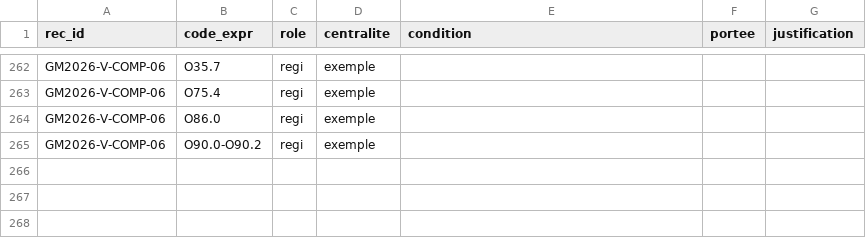
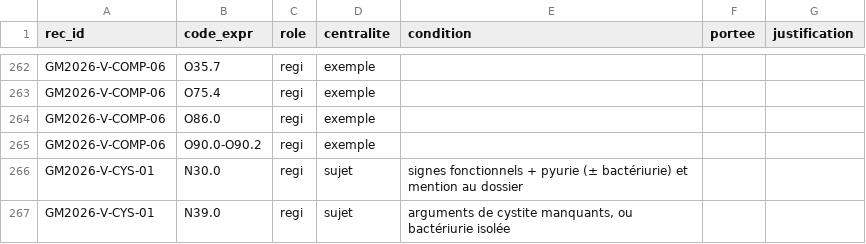
Before and after one commit to 24p11/recode-icd, a CSV file: data/guide_mco/extraction/candidates_recommendation_codes.csv, drawn as a sheet; only a part is shown, gaps mark what is left out; the diff names each change by its address in the sheet, - before the commit and + after, or states it on an @@ line.

```diff
--- a/data/guide_mco/extraction/candidates_recommendation_codes.csv
+++ b/data/guide_mco/extraction/candidates_recommendation_codes.csv
+row 266: GM2026-V-CYS-01 | N30.0 | regi | sujet | signes fonctionnels + pyurie (± bactériurie) et mention au dossier
+row 267: GM2026-V-CYS-01 | N39.0 | regi | sujet | arguments de cystite manquants, ou bactériurie isolée
```
Also changed, not shown: data/guide_mco/extraction/candidates_recommendations.csv, 6 other files.
